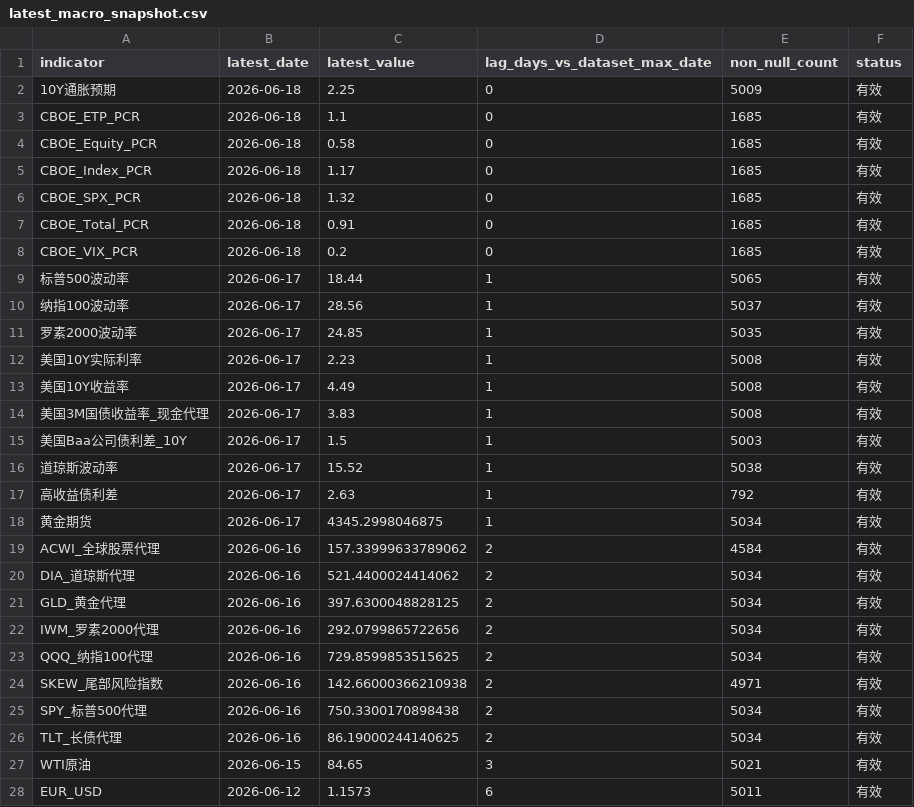
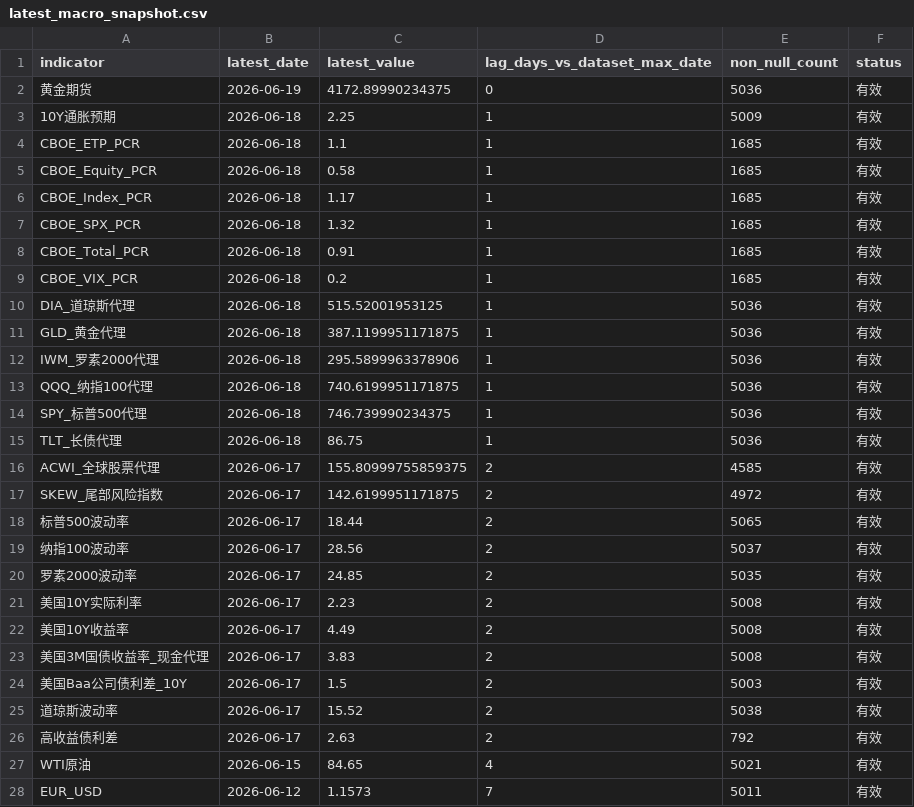
Before and after one commit to Jasper868/Layer1MacroData, a CSV file: data/processed/latest_macro_snapshot.csv, drawn as a sheet; only a part is shown; the diff covers the shown part only.

```diff
--- a/data/processed/latest_macro_snapshot.csv
+++ b/data/processed/latest_macro_snapshot.csv
@@ -1,28 +1,28 @@
 indicator,latest_date,latest_value,lag_days_vs_dataset_max_date,non_null_count,status
-10Y通胀预期,2026-06-18,2.25,0,5009,有效
-CBOE_ETP_PCR,2026-06-18,1.1,0,1685,有效
-CBOE_Equity_PCR,2026-06-18,0.58,0,1685,有效
-CBOE_Index_PCR,2026-06-18,1.17,0,1685,有效
-CBOE_SPX_PCR,2026-06-18,1.32,0,1685,有效
-CBOE_Total_PCR,2026-06-18,0.91,0,1685,有效
-CBOE_VIX_PCR,2026-06-18,0.2,0,1685,有效
-标普500波动率,2026-06-17,18.44,1,5065,有效
-纳指100波动率,2026-06-17,28.56,1,5037,有效
-罗素2000波动率,2026-06-17,24.85,1,5035,有效
-美国10Y实际利率,2026-06-17,2.23,1,5008,有效
-美国10Y收益率,2026-06-17,4.49,1,5008,有效
-美国3M国债收益率_现金代理,2026-06-17,3.83,1,5008,有效
-美国Baa公司债利差_10Y,2026-06-17,1.5,1,5003,有效
-道琼斯波动率,2026-06-17,15.52,1,5038,有效
-高收益债利差,2026-06-17,2.63,1,792,有效
-黄金期货,2026-06-17,4345.2998046875,1,5034,有效
-ACWI_全球股票代理,2026-06-16,157.33999633789062,2,4584,有效
-DIA_道琼斯代理,2026-06-16,521.4400024414062,2,5034,有效
-GLD_黄金代理,2026-06-16,397.6300048828125,2,5034,有效
-IWM_罗素2000代理,2026-06-16,292.0799865722656,2,5034,有效
-QQQ_纳指100代理,2026-06-16,729.8599853515625,2,5034,有效
-SKEW_尾部风险指数,2026-06-16,142.66000366210938,2,4971,有效
-SPY_标普500代理,2026-06-16,750.3300170898438,2,5034,有效
-TLT_长债代理,2026-06-16,86.19000244140625,2,5034,有效
-WTI原油,2026-06-15,84.65,3,5021,有效
-EUR_USD,2026-06-12,1.1573,6,5011,有效
+黄金期货,2026-06-19,4172.89990234375,0,5036,有效
+10Y通胀预期,2026-06-18,2.25,1,5009,有效
+CBOE_ETP_PCR,2026-06-18,1.1,1,1685,有效
+CBOE_Equity_PCR,2026-06-18,0.58,1,1685,有效
+CBOE_Index_PCR,2026-06-18,1.17,1,1685,有效
+CBOE_SPX_PCR,2026-06-18,1.32,1,1685,有效
+CBOE_Total_PCR,2026-06-18,0.91,1,1685,有效
+CBOE_VIX_PCR,2026-06-18,0.2,1,1685,有效
+DIA_道琼斯代理,2026-06-18,515.52001953125,1,5036,有效
+GLD_黄金代理,2026-06-18,387.1199951171875,1,5036,有效
+IWM_罗素2000代理,2026-06-18,295.5899963378906,1,5036,有效
+QQQ_纳指100代理,2026-06-18,740.6199951171875,1,5036,有效
+SPY_标普500代理,2026-06-18,746.739990234375,1,5036,有效
+TLT_长债代理,2026-06-18,86.75,1,5036,有效
+ACWI_全球股票代理,2026-06-17,155.80999755859375,2,4585,有效
+SKEW_尾部风险指数,2026-06-17,142.6199951171875,2,4972,有效
+标普500波动率,2026-06-17,18.44,2,5065,有效
+纳指100波动率,2026-06-17,28.56,2,5037,有效
+罗素2000波动率,2026-06-17,24.85,2,5035,有效
+美国10Y实际利率,2026-06-17,2.23,2,5008,有效
+美国10Y收益率,2026-06-17,4.49,2,5008,有效
+美国3M国债收益率_现金代理,2026-06-17,3.83,2,5008,有效
+美国Baa公司债利差_10Y,2026-06-17,1.5,2,5003,有效
+道琼斯波动率,2026-06-17,15.52,2,5038,有效
+高收益债利差,2026-06-17,2.63,2,792,有效
+WTI原油,2026-06-15,84.65,4,5021,有效
+EUR_USD,2026-06-12,1.1573,7,5011,有效
```
Also changed, not shown: 6 edited cells elsewhere in this file, data/meta/combined_missing_value_report.csv, data/meta/data_quality_alerts.csv, 8 other files.
